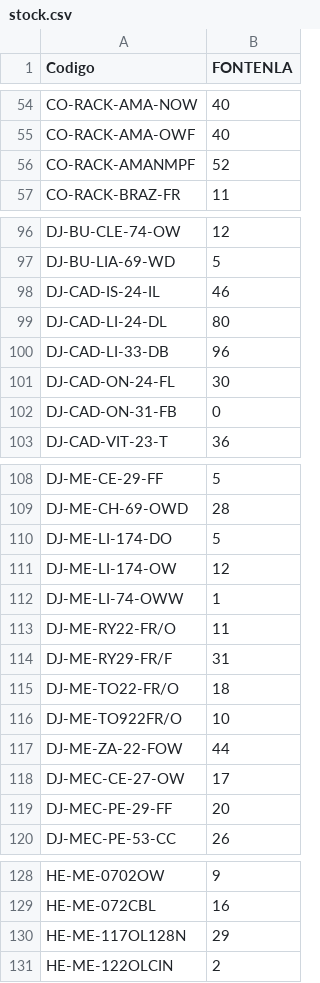
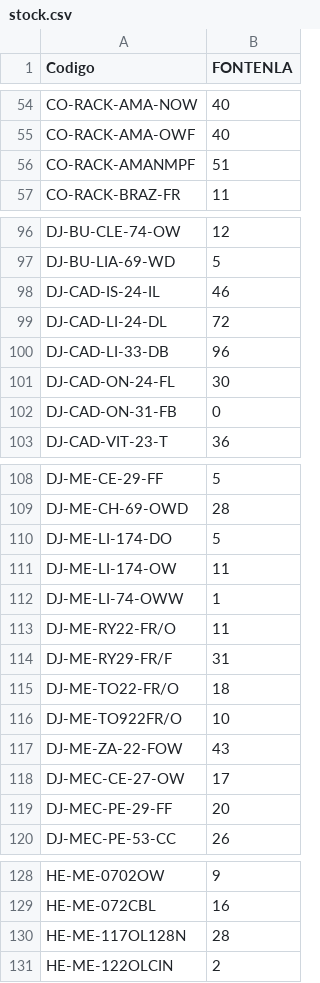
Before and after one commit to AngelVasquez11925/Grupo-Mundo, a CSV file: stock.csv, drawn as a sheet; only a part is shown, gaps mark what is left out; the diff covers the shown part only.

```diff
--- a/stock.csv
+++ b/stock.csv
@@ -55,3 +55,3 @@ CO-RACK-AMA-NOW;40
 CO-RACK-AMA-OWF;40
-CO-RACK-AMANMPF;52
+CO-RACK-AMANMPF;51
 CO-RACK-BRAZ-FR;11
@@ -98,3 +98,3 @@ DJ-BU-LIA-69-WD;5
 DJ-CAD-IS-24-IL;46
-DJ-CAD-LI-24-DL;80
+DJ-CAD-LI-24-DL;72
 DJ-CAD-LI-33-DB;96
@@ -110,3 +110,3 @@ DJ-ME-CH-69-OWD;28
 DJ-ME-LI-174-DO;5
-DJ-ME-LI-174-OW;12
+DJ-ME-LI-174-OW;11
 DJ-ME-LI-74-OWW;1
@@ -116,3 +116,3 @@ DJ-ME-TO22-FR/O;18
 DJ-ME-TO922FR/O;10
-DJ-ME-ZA-22-FOW;44
+DJ-ME-ZA-22-FOW;43
 DJ-MEC-CE-27-OW;17
@@ -129,3 +129,3 @@ HE-ME-0702OW;9
 HE-ME-072CBL;16
-HE-ME-117OL128N;29
+HE-ME-117OL128N;28
 HE-ME-122OLCIN;2
```
Also changed, not shown: 12 edited cells elsewhere in this file.
